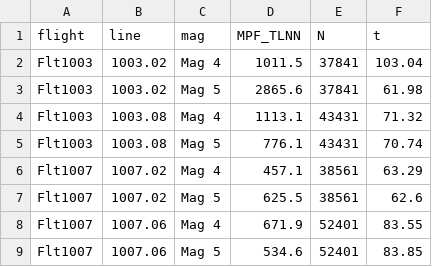
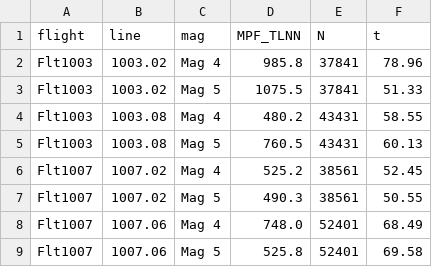
Before and after one commit to cinco125-source/MagNav, a CSV file: research/mpf_nn_results.csv, drawn as a sheet.

```diff
--- a/research/mpf_nn_results.csv
+++ b/research/mpf_nn_results.csv
@@ -1,9 +1,9 @@
 flight,line,mag,MPF_TLNN,N,t
-Flt1003,1003.02,Mag 4,1011.5,37841,103.04
-Flt1003,1003.02,Mag 5,2865.6,37841,61.98
-Flt1003,1003.08,Mag 4,1113.1,43431,71.32
-Flt1003,1003.08,Mag 5,776.1,43431,70.74
-Flt1007,1007.02,Mag 4,457.1,38561,63.29
-Flt1007,1007.02,Mag 5,625.5,38561,62.6
-Flt1007,1007.06,Mag 4,671.9,52401,83.55
-Flt1007,1007.06,Mag 5,534.6,52401,83.85
+Flt1003,1003.02,Mag 4,985.8,37841,78.96
+Flt1003,1003.02,Mag 5,1075.5,37841,51.33
+Flt1003,1003.08,Mag 4,480.2,43431,58.55
+Flt1003,1003.08,Mag 5,760.5,43431,60.13
+Flt1007,1007.02,Mag 4,525.2,38561,52.45
+Flt1007,1007.02,Mag 5,490.3,38561,50.55
+Flt1007,1007.06,Mag 4,748.0,52401,68.49
+Flt1007,1007.06,Mag 5,525.8,52401,69.58
```
Also changed, not shown: research/tl_excitation.csv.
